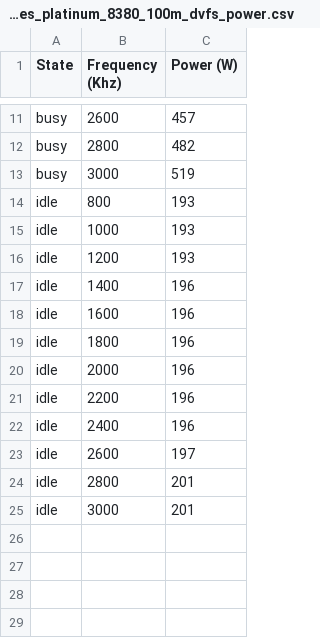
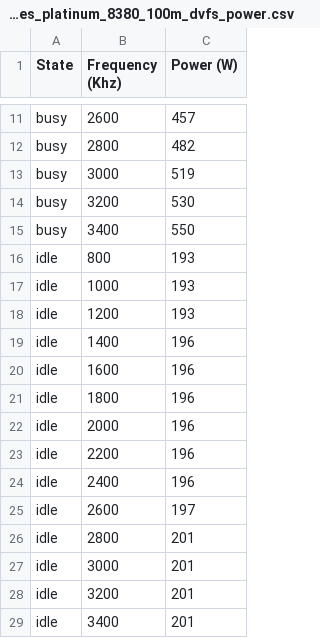
Before and after one commit to S4AI-CornellTech/Hermes, a CSV file: 100m_data/hermes_platinum_8380_100m_dvfs_power.csv, drawn as a sheet; only a part is shown, gaps mark what is left out.

Commit message:
Added additional frequency data

```diff
--- a/100m_data/hermes_platinum_8380_100m_dvfs_power.csv
+++ b/100m_data/hermes_platinum_8380_100m_dvfs_power.csv
@@ -13,2 +13,4 @@ busy,2800,482
 busy,3000,519
+busy,3200,530
+busy,3400,550
 idle,800,193
@@ -25 +27,3 @@ idle,2800,201
 idle,3000,201
+idle,3200,201
+idle,3400,201
```
Also changed, not shown: 1 other file.
